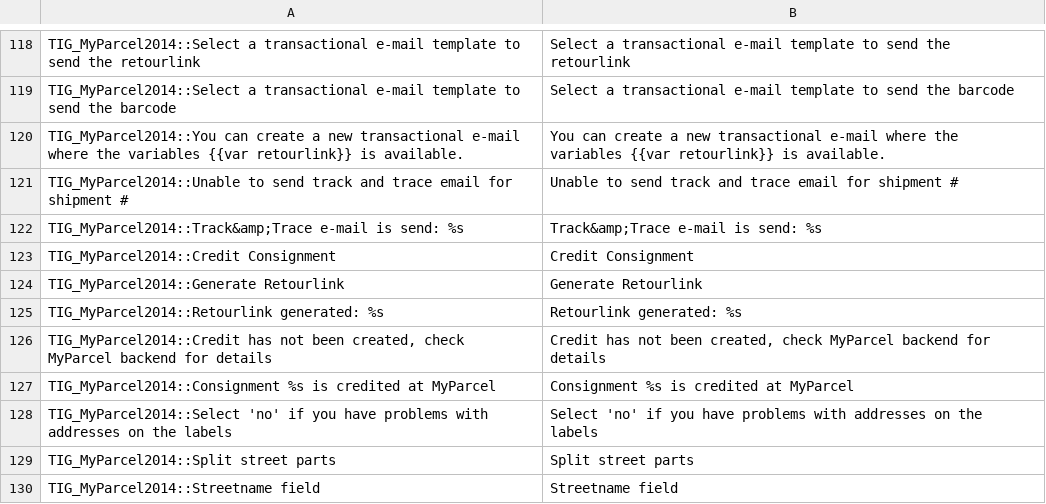
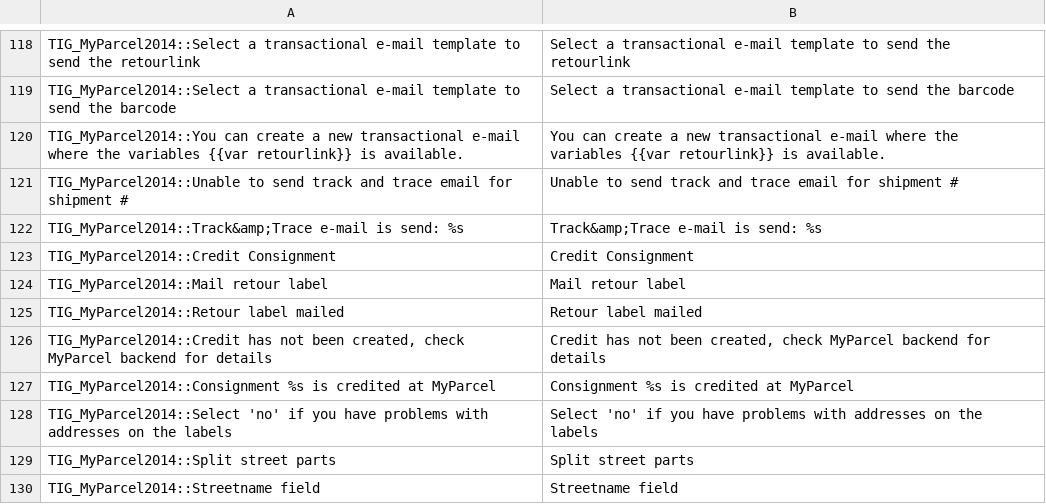
Before and after one commit to myparcelnl/magento1-End-of-life, a CSV file: app/locale/en_US/TIG_MyParcel2014.csv, drawn as a sheet; only a part is shown, gaps mark what is left out.

```diff
--- a/app/locale/en_US/TIG_MyParcel2014.csv
+++ b/app/locale/en_US/TIG_MyParcel2014.csv
@@ -123,4 +123,4 @@ TIG_MyParcel2014::Track&amp;Trace e-mail is send: %s,Track&amp;Trace e-mail is s
 TIG_MyParcel2014::Credit Consignment,Credit Consignment
-TIG_MyParcel2014::Generate Retourlink,Generate Retourlink
-TIG_MyParcel2014::Retourlink generated: %s,Retourlink generated: %s
+TIG_MyParcel2014::Mail retour label,Mail retour label
+TIG_MyParcel2014::Retour label mailed,Retour label mailed
 "TIG_MyParcel2014::Credit has not been created, check MyParcel backend for details","Credit has not been created, check MyParcel backend for details"
```
Also changed, not shown: app/locale/nl_NL/TIG_MyParcel2014.csv, 4 other files.
